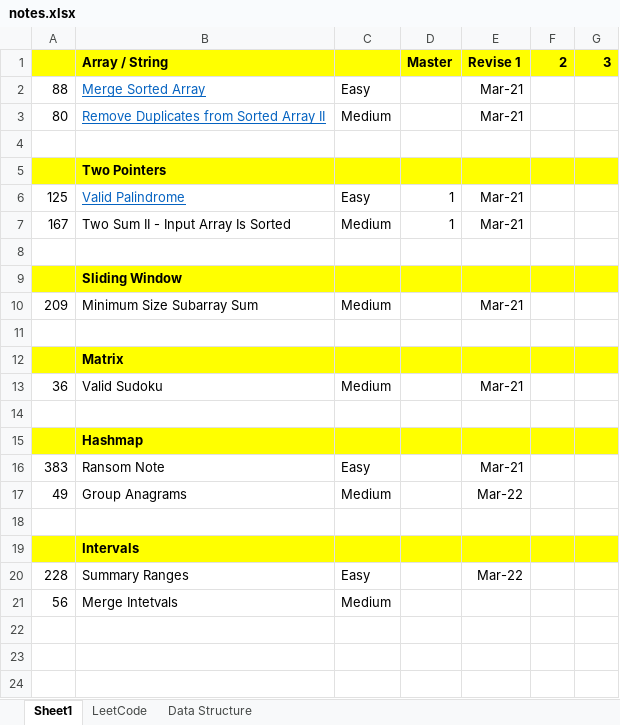
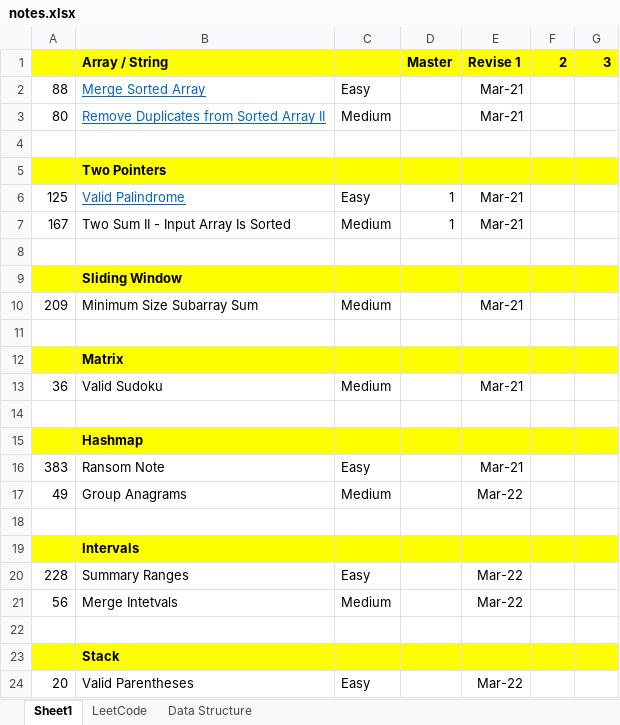
Before and after one commit to jhoonhan/leetCode, an Excel workbook: notes.xlsx, sheet Sheet1, drawn as a sheet; values as stored, in another font and other column widths than the file's, no borders; conditional formats not drawn; the diff names each change by its address in the sheet, - before the commit and + after, or states it on an @@ line.

```diff
--- a/notes.xlsx (sheet Sheet1)
+++ b/notes.xlsx (sheet Sheet1)
-E21: (empty)
+E21: Mar-22
+row 22: (empty)
+row 23:  | Stack
+row 24: 20 | Valid Parentheses | Easy |  | Mar-22
```
Also changed, not shown: 1 other file.
